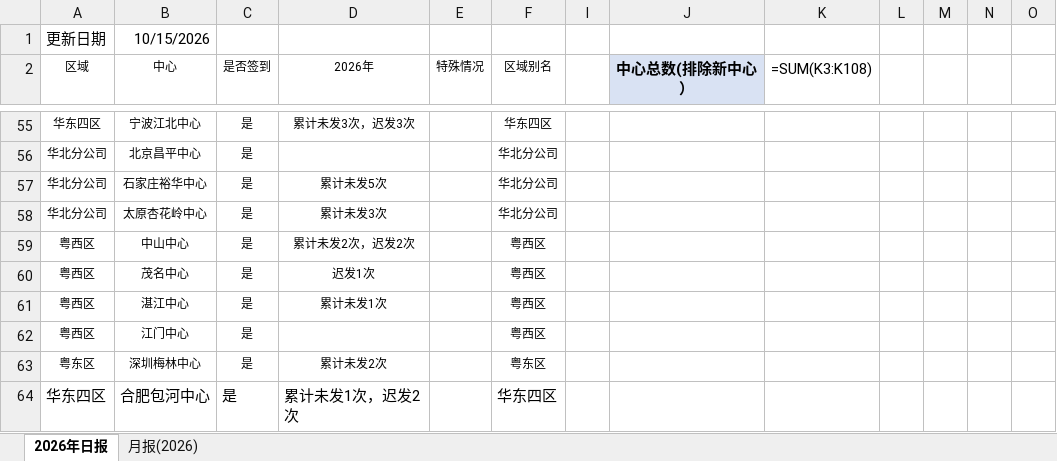
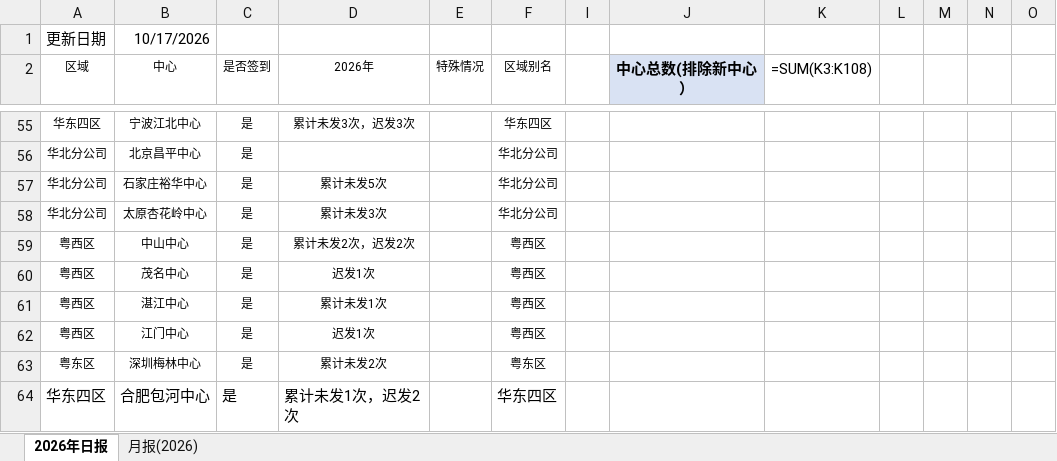
Before and after one commit to linxz-coder/excel-codex-auto, an Excel workbook: 日报及月报发送记录.xlsx, sheet 2026年日报, drawn as a sheet; only a part is shown, gaps mark what is left out; values as stored, in another font and other column widths than the file's, no borders; formulas without a stored value are shown as written; the diff names each change by its address in the sheet, - before the commit and + after, or states it on an @@ line.

```diff
--- a/日报及月报发送记录.xlsx (sheet 2026年日报)
+++ b/日报及月报发送记录.xlsx (sheet 2026年日报)
-B1 (中心): 10/15/2026
+B1 (中心): 10/17/2026
-D62 (2026年): (empty)
+D62 (2026年): 迟发1次
```
Also changed, not shown: 2 other files.
